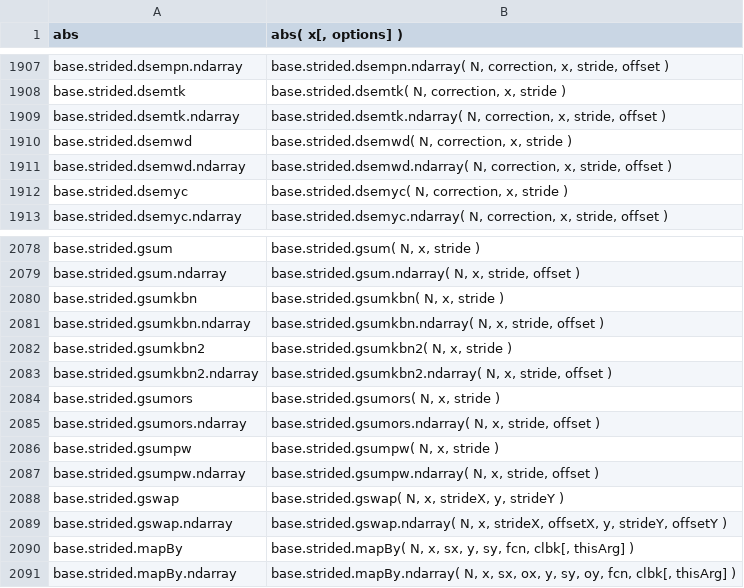
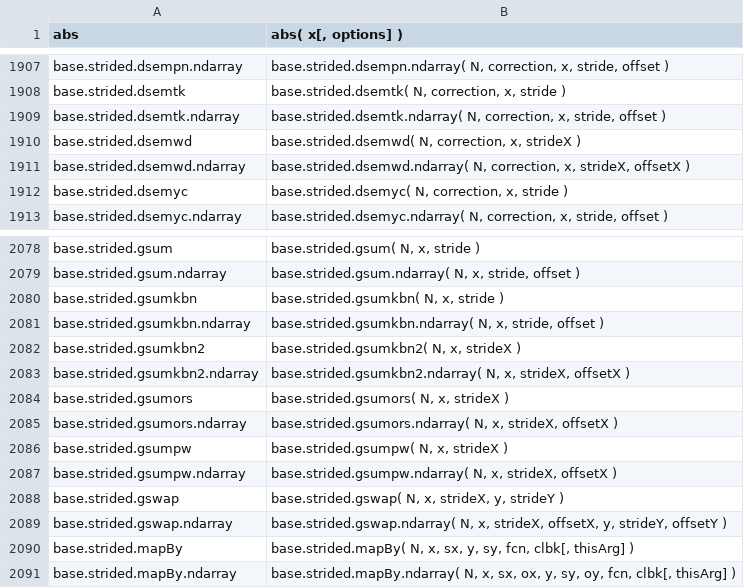
Before and after one commit to stdlib-js/repl, a CSV file: signature/data/data.csv, drawn as a sheet; only a part is shown, gaps mark what is left out.

```diff
--- a/signature/data/data.csv
+++ b/signature/data/data.csv
@@ -1909,4 +1909,4 @@ base.strided.dsemtk,"base.strided.dsemtk( N, correction, x, stride )"
 base.strided.dsemtk.ndarray,"base.strided.dsemtk.ndarray( N, correction, x, stride, offset )"
-base.strided.dsemwd,"base.strided.dsemwd( N, correction, x, stride )"
-base.strided.dsemwd.ndarray,"base.strided.dsemwd.ndarray( N, correction, x, stride, offset )"
+base.strided.dsemwd,"base.strided.dsemwd( N, correction, x, strideX )"
+base.strided.dsemwd.ndarray,"base.strided.dsemwd.ndarray( N, correction, x, strideX, offsetX )"
 base.strided.dsemyc,"base.strided.dsemyc( N, correction, x, stride )"
@@ -2081,8 +2081,8 @@ base.strided.gsumkbn,"base.strided.gsumkbn( N, x, stride )"
 base.strided.gsumkbn.ndarray,"base.strided.gsumkbn.ndarray( N, x, stride, offset )"
-base.strided.gsumkbn2,"base.strided.gsumkbn2( N, x, stride )"
-base.strided.gsumkbn2.ndarray,"base.strided.gsumkbn2.ndarray( N, x, stride, offset )"
-base.strided.gsumors,"base.strided.gsumors( N, x, stride )"
-base.strided.gsumors.ndarray,"base.strided.gsumors.ndarray( N, x, stride, offset )"
-base.strided.gsumpw,"base.strided.gsumpw( N, x, stride )"
-base.strided.gsumpw.ndarray,"base.strided.gsumpw.ndarray( N, x, stride, offset )"
+base.strided.gsumkbn2,"base.strided.gsumkbn2( N, x, strideX )"
+base.strided.gsumkbn2.ndarray,"base.strided.gsumkbn2.ndarray( N, x, strideX, offsetX )"
+base.strided.gsumors,"base.strided.gsumors( N, x, strideX )"
+base.strided.gsumors.ndarray,"base.strided.gsumors.ndarray( N, x, strideX, offsetX )"
+base.strided.gsumpw,"base.strided.gsumpw( N, x, strideX )"
+base.strided.gsumpw.ndarray,"base.strided.gsumpw.ndarray( N, x, strideX, offsetX )"
 base.strided.gswap,"base.strided.gswap( N, x, strideX, y, strideY )"
```
Also changed, not shown: info/data/data.csv, typed-signature/data/data.csv, 6 other files.
